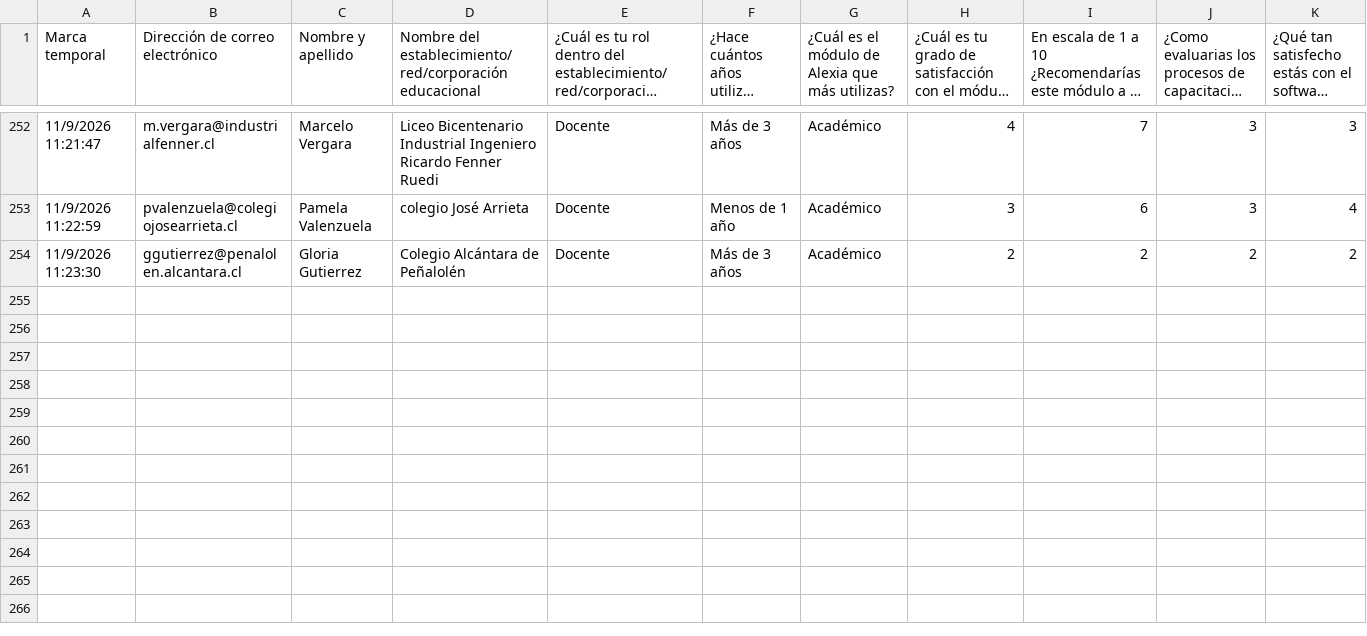
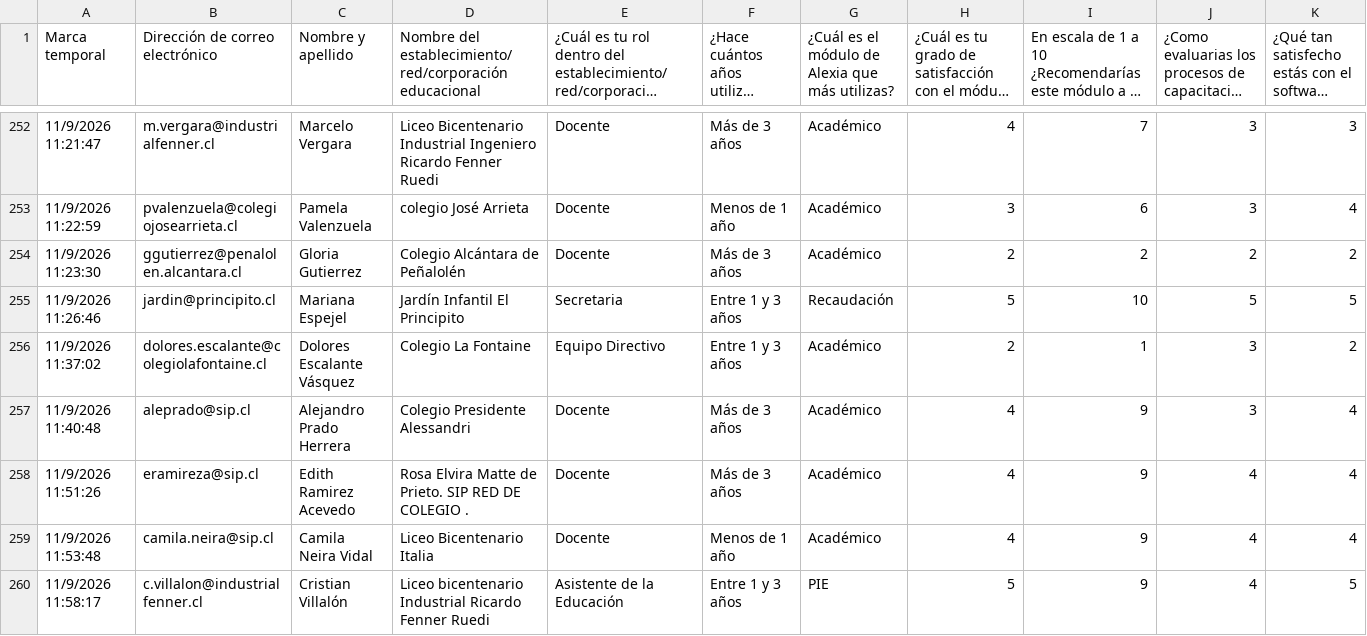
Before and after one commit to juliorod63/DATASETS, a CSV file: CL_Satisfacción_2026.csv, drawn as a sheet; only a part is shown, gaps mark what is left out; long unchanged cells end in …; rows hold the shown columns only; the diff names each change by its address in the sheet, - before the commit and + after, or states it on an @@ line.

Commit message:
Add files via upload

```diff
--- a/CL_Satisfacción_2026.csv
+++ b/CL_Satisfacción_2026.csv
+row 255: 11/9/2026 11:26:46 | jardin@principito.cl | Mariana Espejel | Jardín Infantil El Principito | Secretaria | Entre 1 y 3 años | Recaudación | 5 | 10 | 5 | 5
+row 256: 11/9/2026 11:37:02 | dolores.escalante@colegiolafontaine.cl | Dolores Escalante Vásquez | Colegio La Fontaine | Equipo Directivo | Entre 1 y 3 años | Académico | 2 | 1 | 3 | 2
+row 257: 11/9/2026 11:40:48 | aleprado@sip.cl | Alejandro Prado Herrera | Colegio Presidente Alessandri | Docente | Más de 3 años | Académico | 4 | 9 | 3 | 4
+row 258: 11/9/2026 11:51:26 | eramireza@sip.cl | Edith Ramirez Acevedo | Rosa Elvira Matte de Prieto. SIP RED DE COLEGIO . | Docente | Más de 3 años | Académico | 4 | 9 | 4 | 4
+row 259: 11/9/2026 11:53:48 | camila.neira@sip.cl | Camila Neira Vidal | Liceo Bicentenario Italia | Docente | Menos de 1 año | Académico | 4 | 9 | 4 | 4
+row 260: 11/9/2026 11:58:17 | c.villalon@industrialfenner.cl | Cristian Villalón | Liceo bicentenario Industrial Ricardo Fenner Ruedi | Asistente de la Educación | Entre 1 y 3 años | PIE | 5 | 9 | 4 | 5
```
